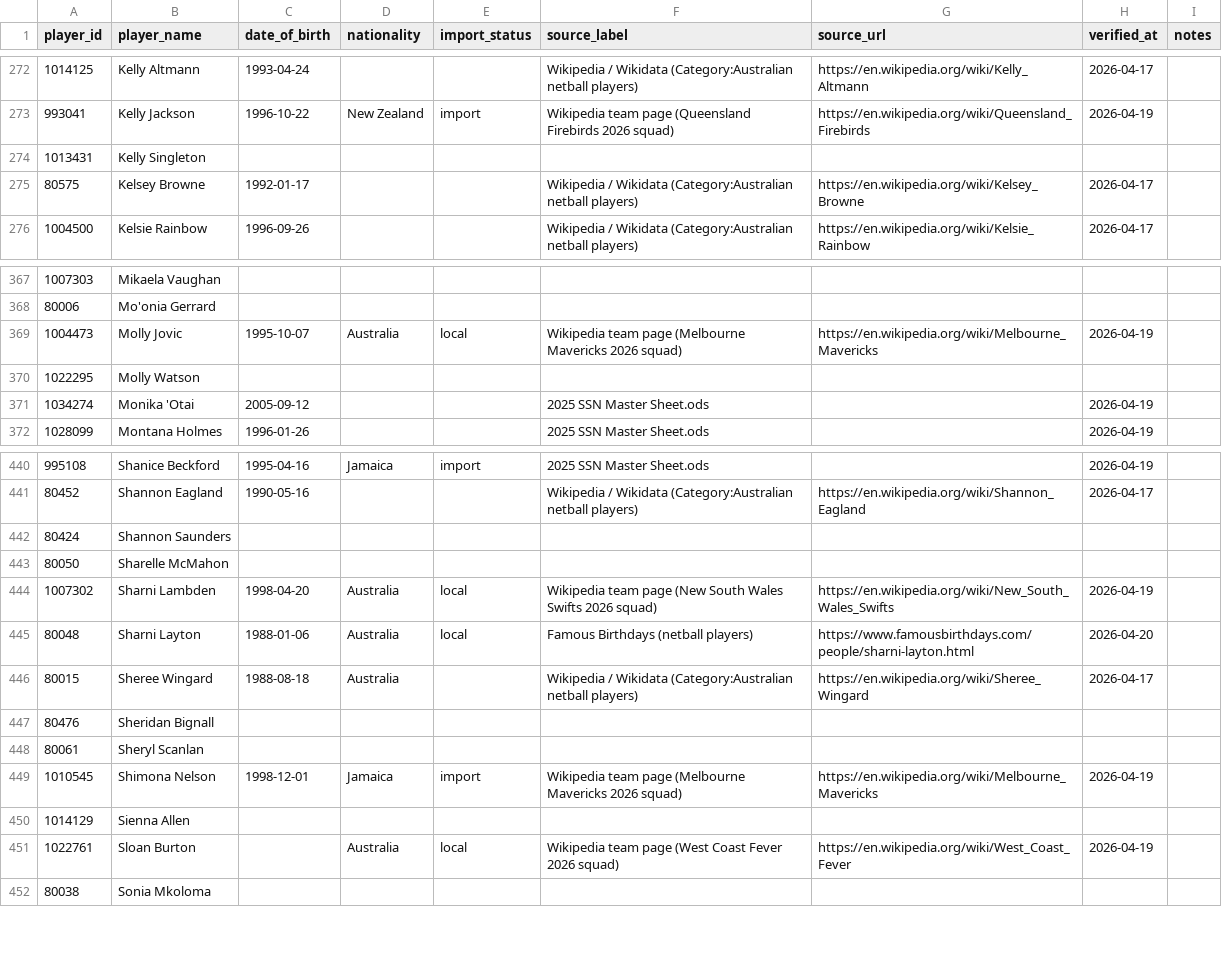
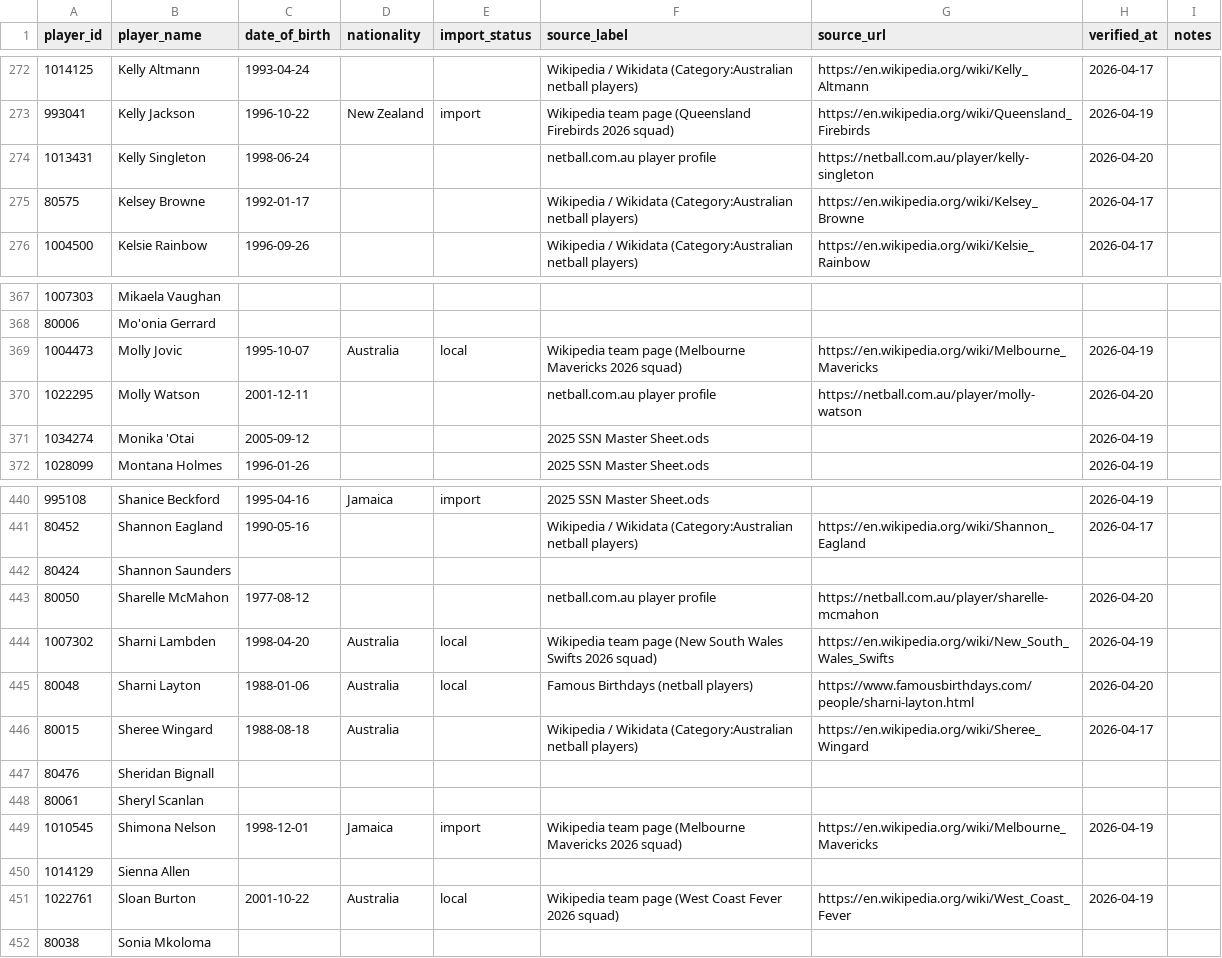
Before and after one commit to craigmoyle/netballstats.github.io, a CSV file: config/player_reference.csv, drawn as a sheet; only a part is shown, gaps mark what is left out; the diff covers the shown part only.

```diff
--- a/config/player_reference.csv
+++ b/config/player_reference.csv
@@ -273,3 +273,3 @@ player_id,player_name,date_of_birth,nationality,import_status,source_label,sourc
 993041,Kelly Jackson,1996-10-22,New Zealand,import,Wikipedia team page (Queensland Firebirds 2026 squad),https://en.wikipedia.org/wiki/Queensland_Firebirds,2026-04-19,
-1013431,Kelly Singleton,,,,,,,
+1013431,Kelly Singleton,1998-06-24,,,netball.com.au player profile,https://netball.com.au/player/kelly-singleton,2026-04-20,
 80575,Kelsey Browne,1992-01-17,,,Wikipedia / Wikidata (Category:Australian netball players),https://en.wikipedia.org/wiki/Kelsey_Browne,2026-04-17,
@@ -369,3 +369,3 @@ player_id,player_name,date_of_birth,nationality,import_status,source_label,sourc
 1004473,Molly Jovic,1995-10-07,Australia,local,Wikipedia team page (Melbourne Mavericks 2026 squad),https://en.wikipedia.org/wiki/Melbourne_Mavericks,2026-04-19,
-1022295,Molly Watson,,,,,,,
+1022295,Molly Watson,2001-12-11,,,netball.com.au player profile,https://netball.com.au/player/molly-watson,2026-04-20,
 1034274,Monika 'Otai,2005-09-12,,,2025 SSN Master Sheet.ods,,2026-04-19,
@@ -442,3 +442,3 @@ player_id,player_name,date_of_birth,nationality,import_status,source_label,sourc
 80424,Shannon Saunders,,,,,,,
-80050,Sharelle McMahon,,,,,,,
+80050,Sharelle McMahon,1977-08-12,,,netball.com.au player profile,https://netball.com.au/player/sharelle-mcmahon,2026-04-20,
 1007302,Sharni Lambden,1998-04-20,Australia,local,Wikipedia team page (New South Wales Swifts 2026 squad),https://en.wikipedia.org/wiki/New_South_Wales_Swifts,2026-04-19,
@@ -450,3 +450,3 @@ player_id,player_name,date_of_birth,nationality,import_status,source_label,sourc
 1014129,Sienna Allen,,,,,,,
-1022761,Sloan Burton,,Australia,local,Wikipedia team page (West Coast Fever 2026 squad),https://en.wikipedia.org/wiki/West_Coast_Fever,2026-04-19,
+1022761,Sloan Burton,2001-10-22,Australia,local,Wikipedia team page (West Coast Fever 2026 squad),https://en.wikipedia.org/wiki/West_Coast_Fever,2026-04-19,
 80038,Sonia Mkoloma,,,,,,,
```
Also changed, not shown: 20 edited cells elsewhere in this file.
